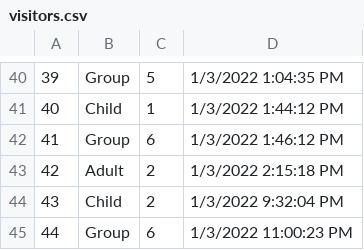
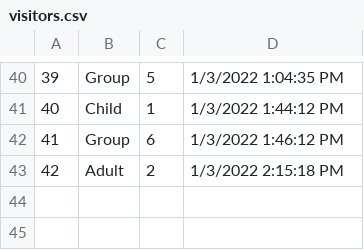
Before and after one commit to SeniorIntern/VisitorManagementSystem, a CSV file: CourseWork1/bin/Debug/visitors.csv, drawn as a sheet; only a part is shown, gaps mark what is left out.

```diff
--- a/CourseWork1/bin/Debug/visitors.csv
+++ b/CourseWork1/bin/Debug/visitors.csv
@@ -43,3 +43 @@
 42,Adult,2,1/3/2022 2:15:18 PM
-43,Child,2,1/3/2022 9:32:04 PM
-44,Group,6,1/3/2022 11:00:23 PM
```
Also changed, not shown: CourseWork1/bin/Debug/records.csv, 21 other files.
